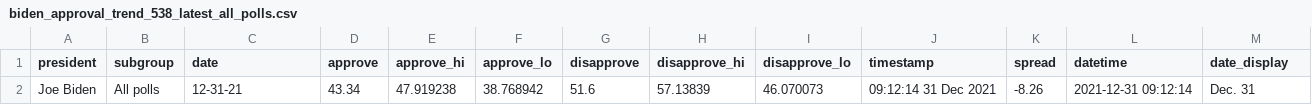
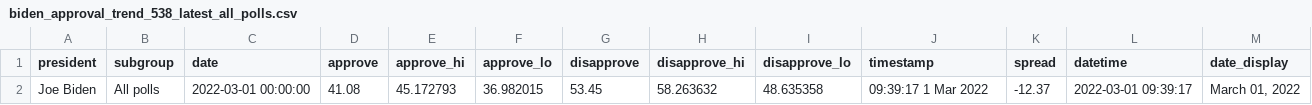
Before and after one commit to stiles/biden-polls, a CSV file: data/processed/biden_approval_trend_538_latest_all_polls.csv, drawn as a sheet.

Commit message:
cleaning up date issue

```diff
--- a/data/processed/biden_approval_trend_538_latest_all_polls.csv
+++ b/data/processed/biden_approval_trend_538_latest_all_polls.csv
@@ -1,2 +1,2 @@
 president,subgroup,date,approve,approve_hi,approve_lo,disapprove,disapprove_hi,disapprove_lo,timestamp,spread,datetime,date_display
-Joe Biden,All polls,12-31-21,43.34,47.919238,38.768942,51.6,57.13839,46.070073,09:12:14 31 Dec 2021,-8.26,2021-12-31 09:12:14,Dec. 31
+Joe Biden,All polls,2022-03-01 00:00:00,41.08,45.172793,36.982015,53.45,58.263632,48.635358,09:39:17  1 Mar 2022,-12.37,2022-03-01 09:39:17,"March 01, 2022"
```
Also changed, not shown: data/processed/biden_approval_trend_538_latest_adults.csv, data/processed/biden_approval_trend_538_latest_voters.csv, 5 other files.
